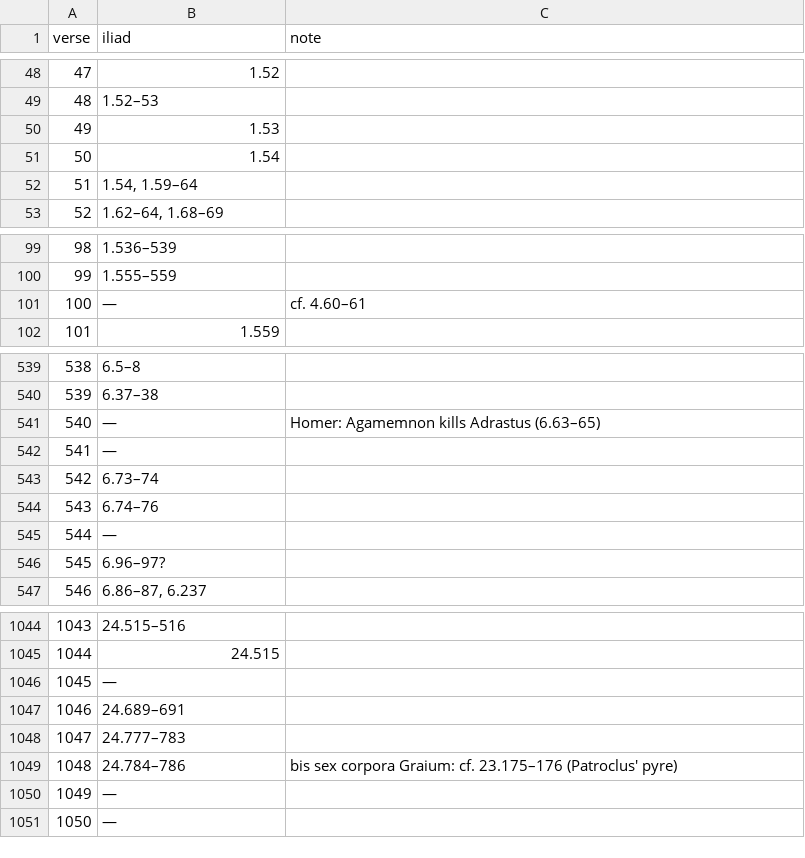
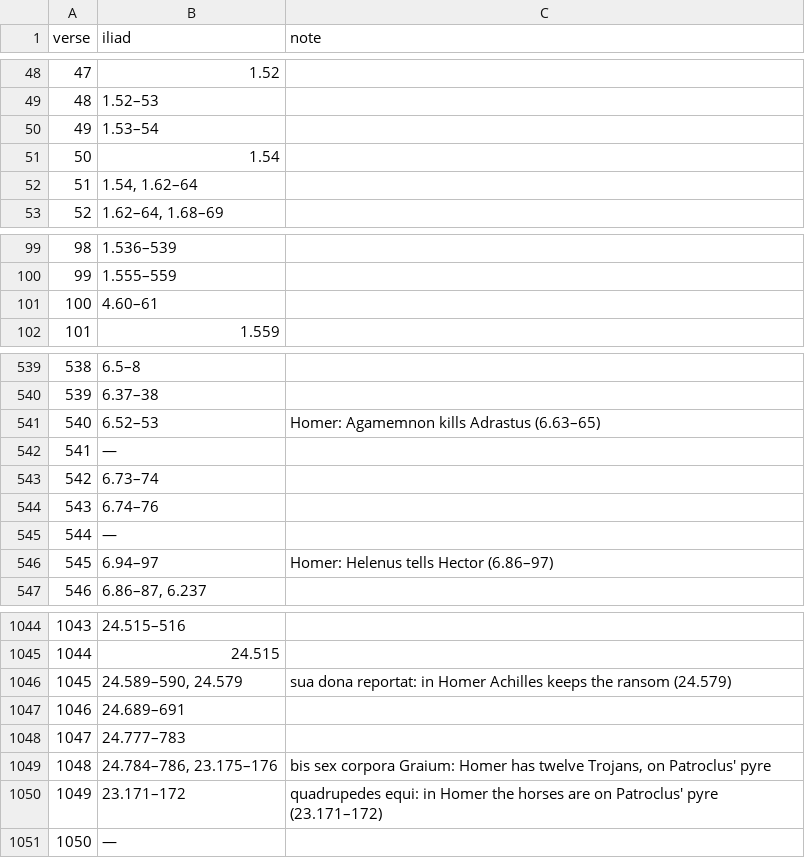
Before and after one commit to 7shi/ilias-latina, a TSV file: texts/alignment.tsv, drawn as a sheet; only a part is shown, gaps mark what is left out; the diff covers the shown part only.

Commit message:
Review texts/alignment.tsv book by book against the Greek
Correct the lines of the Iliad of several verses, resolve the uncertain
rows 382, 545 and 766 (62 remains), and add notes where the Latin
changes the Greek.  Move the "cf." places from the notes into the iliad
column, since the notes are not expanded where the TSV is used, and
describe the rule and the completed review in PLAN.md and
texts/README.md.

```diff
--- a/texts/alignment.tsv
+++ b/texts/alignment.tsv
@@ -49,5 +49,5 @@ verse	iliad	note
 48	1.52–53	
-49	1.53	
+49	1.53–54	
 50	1.54	
-51	1.54, 1.59–64	
+51	1.54, 1.62–64	
 52	1.62–64, 1.68–69	
@@ -100,3 +100,3 @@ verse	iliad	note
 99	1.555–559	
-100	—	cf. 4.60–61
+100	4.60–61	
 101	1.559	
@@ -540,3 +540,3 @@ verse	iliad	note
 539	6.37–38	
-540	—	Homer: Agamemnon kills Adrastus (6.63–65)
+540	6.52–53	Homer: Agamemnon kills Adrastus (6.63–65)
 541	—	
@@ -545,3 +545,3 @@ verse	iliad	note
 544	—	
-545	6.96–97?	
+545	6.94–97	Homer: Helenus tells Hector (6.86–97)
 546	6.86–87, 6.237	
@@ -1045,7 +1045,7 @@ verse	iliad	note
 1044	24.515	
-1045	—	
+1045	24.589–590, 24.579	sua dona reportat: in Homer Achilles keeps the ransom (24.579)
 1046	24.689–691	
 1047	24.777–783	
-1048	24.784–786	bis sex corpora Graium: cf. 23.175–176 (Patroclus' pyre)
-1049	—	
+1048	24.784–786, 23.175–176	bis sex corpora Graium: Homer has twelve Trojans, on Patroclus' pyre
+1049	23.171–172	quadrupedes equi: in Homer the horses are on Patroclus' pyre (23.171–172)
 1050	—	
```
Also changed, not shown: 46 edited cells elsewhere in this file, 2 other files.
